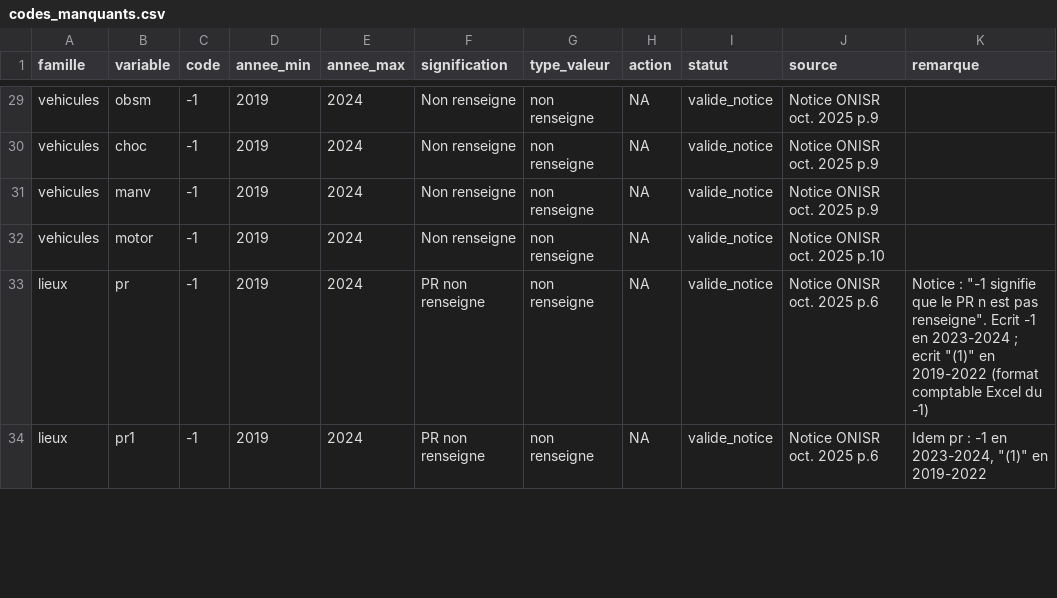
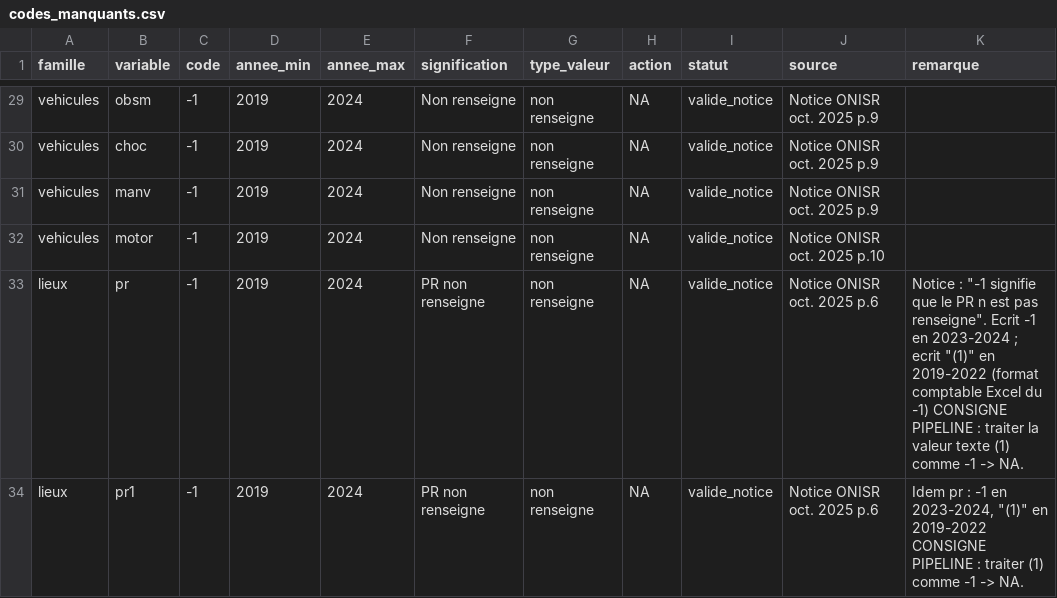
Before and after one commit to gayariad/Projet_Bi, a CSV file: wp2_nettoyage/metadata/nettoyage/codes_manquants.csv, drawn as a sheet; only a part is shown, gaps mark what is left out; the diff covers the shown part only.

```diff
--- a/wp2_nettoyage/metadata/nettoyage/codes_manquants.csv
+++ b/wp2_nettoyage/metadata/nettoyage/codes_manquants.csv
@@ -32,3 +32,3 @@ vehicules;manv;-1;2019;2024;Non renseigne;non renseigne;NA;valide_notice;Notice
 vehicules;motor;-1;2019;2024;Non renseigne;non renseigne;NA;valide_notice;Notice ONISR oct. 2025 p.10;
-lieux;pr;-1;2019;2024;PR non renseigne;non renseigne;NA;valide_notice;Notice ONISR oct. 2025 p.6;"Notice : ""-1 signifie que le PR n est pas renseigne"". Ecrit -1 en 2023-2024 ; ecrit ""(1)"" en 2019-2022 (format comptable Excel du -1)"
-lieux;pr1;-1;2019;2024;PR non renseigne;non renseigne;NA;valide_notice;Notice ONISR oct. 2025 p.6;"Idem pr : -1 en 2023-2024, ""(1)"" en 2019-2022"
+lieux;pr;-1;2019;2024;PR non renseigne;non renseigne;NA;valide_notice;Notice ONISR oct. 2025 p.6;"Notice : ""-1 signifie que le PR n est pas renseigne"". Ecrit -1 en 2023-2024 ; ecrit ""(1)"" en 2019-2022 (format comptable Excel du -1) CONSIGNE PIPELINE : traiter la valeur texte (1) comme -1 -> NA."
+lieux;pr1;-1;2019;2024;PR non renseigne;non renseigne;NA;valide_notice;Notice ONISR oct. 2025 p.6;"Idem pr : -1 en 2023-2024, ""(1)"" en 2019-2022 CONSIGNE PIPELINE : traiter (1) comme -1 -> NA."
```
Also changed, not shown: 2 added rows and 2 edited cells elsewhere in this file.
